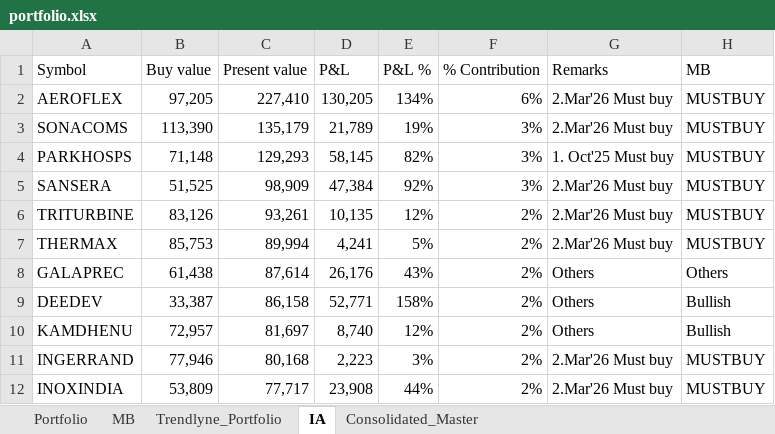
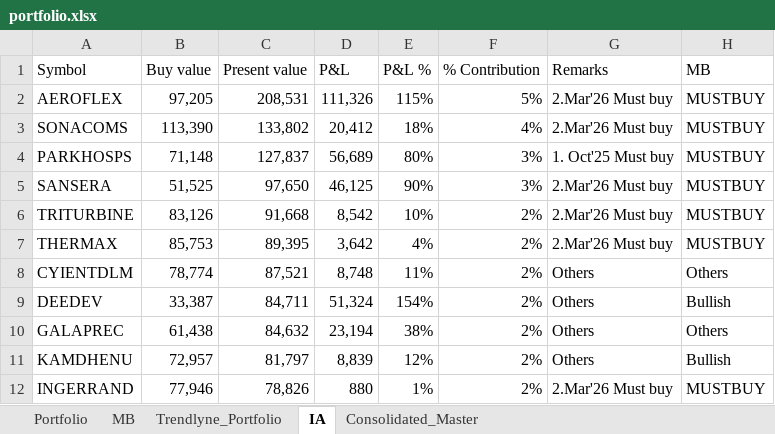
Before and after one commit to kvector0001/STT-Dashboard, an Excel workbook: data/portfolio.xlsx, sheet IA, drawn as a sheet; only a part is shown; values as stored, in another font and other column widths than the file's, no borders; charts and pictures not drawn; removed rows and columns are numbered as before the commit, all else as after; the diff covers the shown part only; the diff names each change by its address in the sheet, - before the commit and + after, or states it on an @@ line.

```diff
--- a/data/portfolio.xlsx (sheet IA)
+++ b/data/portfolio.xlsx (sheet IA)
-C2 (Present value): 227,410
+C2 (Present value): 208,531
-D2 (P&L): 130,205
+D2 (P&L): 111,326
-E2 (P&L %): 134%
+E2 (P&L %): 115%
-F2 (% Contribution): 6%
+F2 (% Contribution): 5%
-C3 (Present value): 135,179
+C3 (Present value): 133,802
-D3 (P&L): 21,789
+D3 (P&L): 20,412
-E3 (P&L %): 19%
+E3 (P&L %): 18%
-F3 (% Contribution): 3%
+F3 (% Contribution): 4%
-C4 (Present value): 129,293
+C4 (Present value): 127,837
-D4 (P&L): 58,145
+D4 (P&L): 56,689
-E4 (P&L %): 82%
+E4 (P&L %): 80%
-C5 (Present value): 98,909
+C5 (Present value): 97,650
-D5 (P&L): 47,384
+D5 (P&L): 46,125
-E5 (P&L %): 92%
+E5 (P&L %): 90%
-C6 (Present value): 93,261
+C6 (Present value): 91,668
-D6 (P&L): 10,135
+D6 (P&L): 8,542
-E6 (P&L %): 12%
+E6 (P&L %): 10%
-C7 (Present value): 89,994
+C7 (Present value): 89,395
-D7 (P&L): 4,241
+D7 (P&L): 3,642
-E7 (P&L %): 5%
+E7 (P&L %): 4%
-row 8: GALAPREC | 61,438 | 87,614 | 26,176 | 43% | 2% | Others | Others
+row 8: CYIENTDLM | 78,774 | 87,521 | 8,748 | 11% | 2% | Others | Others
-C9 (Present value): 86,158
+C9 (Present value): 84,711
-D9 (P&L): 52,771
+D9 (P&L): 51,324
-E9 (P&L %): 158%
+E9 (P&L %): 154%
+row 10: GALAPREC | 61,438 | 84,632 | 23,194 | 38% | 2% | Others | Others
-C11 (Present value): 81,697
+C11 (Present value): 81,797
-D11 (P&L): 8,740
+D11 (P&L): 8,839
-C12 (Present value): 80,168
+C12 (Present value): 78,826
-D12 (P&L): 2,223
+D12 (P&L): 880
-E12 (P&L %): 3%
+E12 (P&L %): 1%
-row 12: INOXINDIA | 53,809 | 77,717 | 23,908 | 44% | 2% | 2.Mar'26 Must buy | MUSTBUY
```
Also changed, not shown: 14 added rows, 14 removed rows and 231 edited cells elsewhere in this sheet, sheet Consolidated_Master, sheet Portfolio, sheet Trendlyne_Portfolio, 1 other file.
